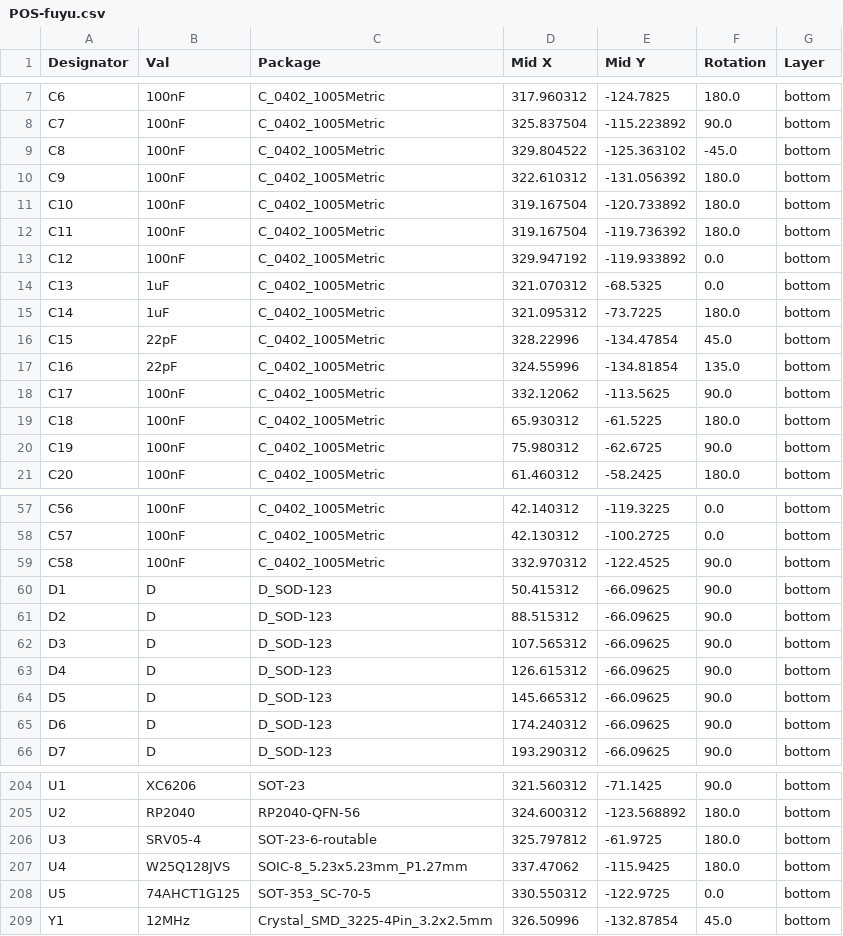
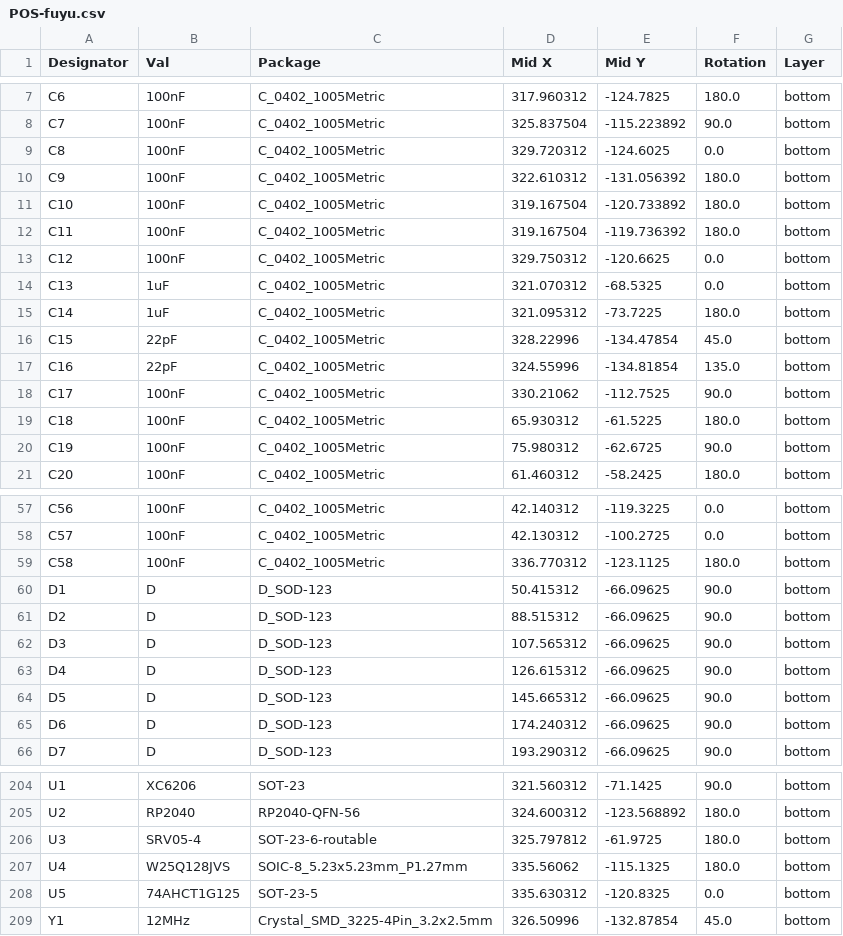
Before and after one commit to zykrah/fuyu, a CSV file: jlcpcb/assembly/POS-fuyu.csv, drawn as a sheet; only a part is shown, gaps mark what is left out.

```diff
--- a/jlcpcb/assembly/POS-fuyu.csv
+++ b/jlcpcb/assembly/POS-fuyu.csv
@@ -8,3 +8,3 @@ C6,100nF,C_0402_1005Metric,317.960312,-124.7825,180.0,bottom
 C7,100nF,C_0402_1005Metric,325.837504,-115.223892,90.0,bottom
-C8,100nF,C_0402_1005Metric,329.804522,-125.363102,-45.0,bottom
+C8,100nF,C_0402_1005Metric,329.720312,-124.6025,0.0,bottom
 C9,100nF,C_0402_1005Metric,322.610312,-131.056392,180.0,bottom
@@ -12,3 +12,3 @@ C10,100nF,C_0402_1005Metric,319.167504,-120.733892,180.0,bottom
 C11,100nF,C_0402_1005Metric,319.167504,-119.736392,180.0,bottom
-C12,100nF,C_0402_1005Metric,329.947192,-119.933892,0.0,bottom
+C12,100nF,C_0402_1005Metric,329.750312,-120.6625,0.0,bottom
 C13,1uF,C_0402_1005Metric,321.070312,-68.5325,0.0,bottom
@@ -17,3 +17,3 @@ C15,22pF,C_0402_1005Metric,328.22996,-134.47854,45.0,bottom
 C16,22pF,C_0402_1005Metric,324.55996,-134.81854,135.0,bottom
-C17,100nF,C_0402_1005Metric,332.12062,-113.5625,90.0,bottom
+C17,100nF,C_0402_1005Metric,330.21062,-112.7525,90.0,bottom
 C18,100nF,C_0402_1005Metric,65.930312,-61.5225,180.0,bottom
@@ -58,3 +58,3 @@ C56,100nF,C_0402_1005Metric,42.140312,-119.3225,0.0,bottom
 C57,100nF,C_0402_1005Metric,42.130312,-100.2725,0.0,bottom
-C58,100nF,C_0402_1005Metric,332.970312,-122.4525,90.0,bottom
+C58,100nF,C_0402_1005Metric,336.770312,-123.1125,180.0,bottom
 D1,D,D_SOD-123,50.415312,-66.09625,90.0,bottom
@@ -206,4 +206,4 @@ U2,RP2040,RP2040-QFN-56,324.600312,-123.568892,180.0,bottom
 U3,SRV05-4,SOT-23-6-routable,325.797812,-61.9725,180.0,bottom
-U4,W25Q128JVS,SOIC-8_5.23x5.23mm_P1.27mm,337.47062,-115.9425,180.0,bottom
-U5,74AHCT1G125,SOT-353_SC-70-5,330.550312,-122.9725,0.0,bottom
+U4,W25Q128JVS,SOIC-8_5.23x5.23mm_P1.27mm,335.56062,-115.1325,180.0,bottom
+U5,74AHCT1G125,SOT-23-5,335.630312,-120.8325,0.0,bottom
 Y1,12MHz,Crystal_SMD_3225-4Pin_3.2x2.5mm,326.50996,-132.87854,45.0,bottom
```
Also changed, not shown: jlcpcb/assembly/BOM-fuyu.csv, 20 other files.
